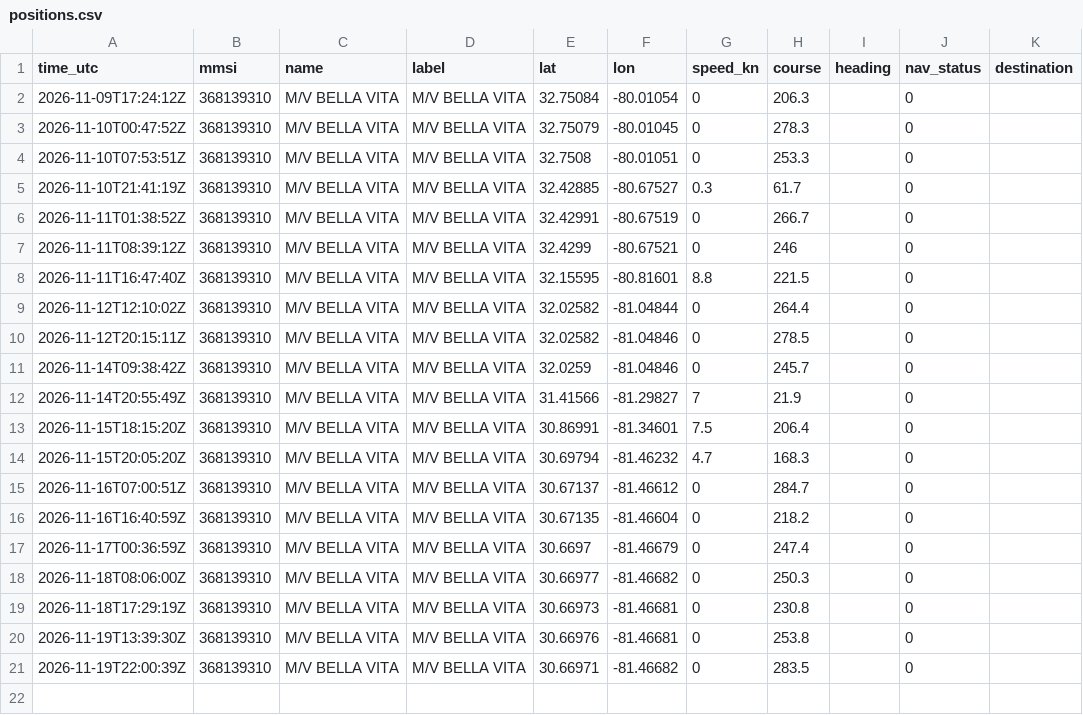
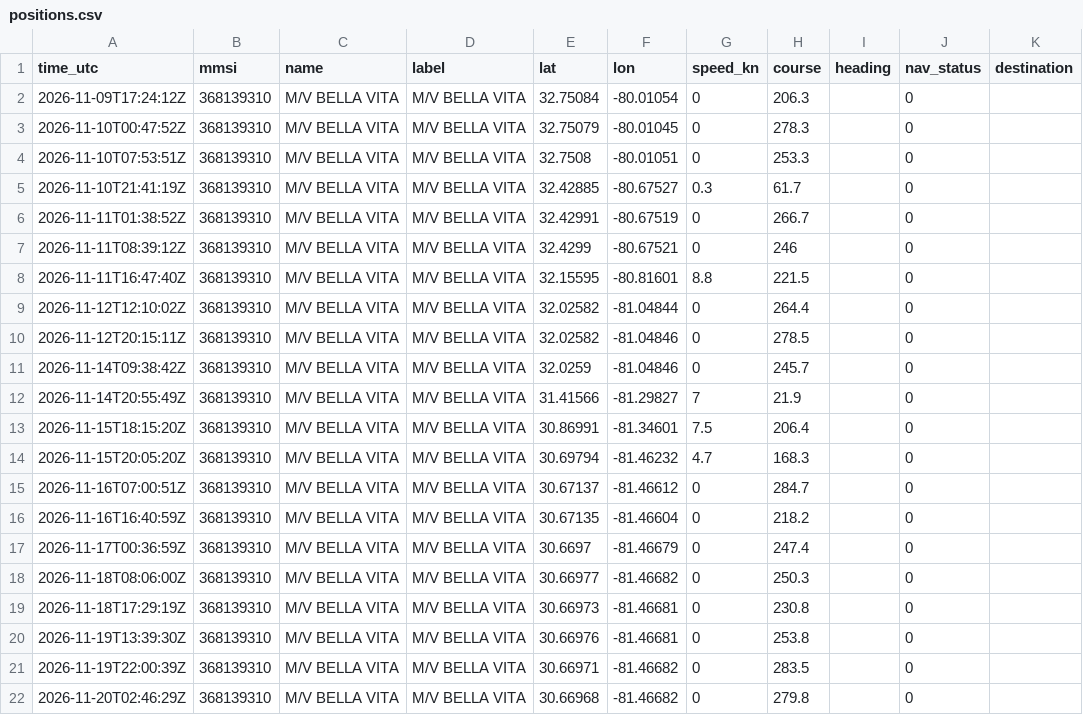
Before and after one commit to AlwaLab/gemi-takip, a CSV file: docs/data/positions.csv, drawn as a sheet.

```diff
--- a/docs/data/positions.csv
+++ b/docs/data/positions.csv
@@ -21 +21,2 @@ time_utc,mmsi,name,label,lat,lon,speed_kn,course,heading,nav_status,destination
 2026-11-19T22:00:39Z,368139310,M/V BELLA VITA,M/V BELLA VITA,30.66971,-81.46682,0,283.5,,0,
+2026-11-20T02:46:29Z,368139310,M/V BELLA VITA,M/V BELLA VITA,30.66968,-81.46682,0,279.8,,0,
```
Also changed, not shown: 2 other files.
